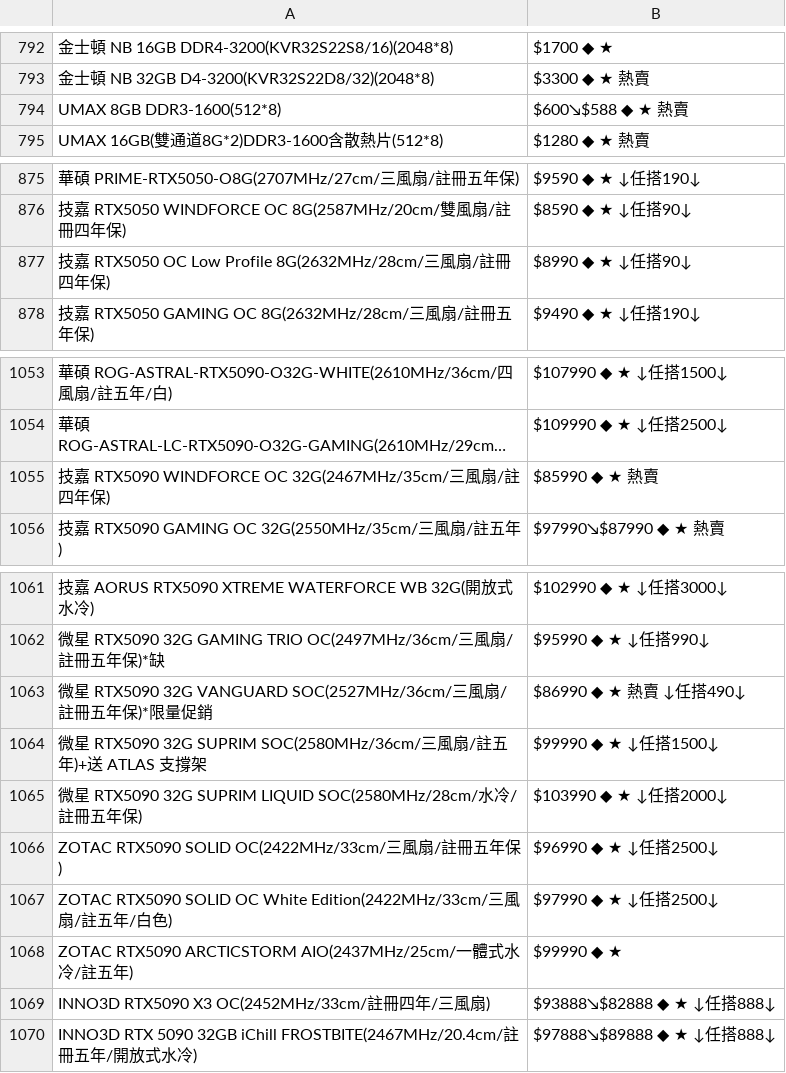
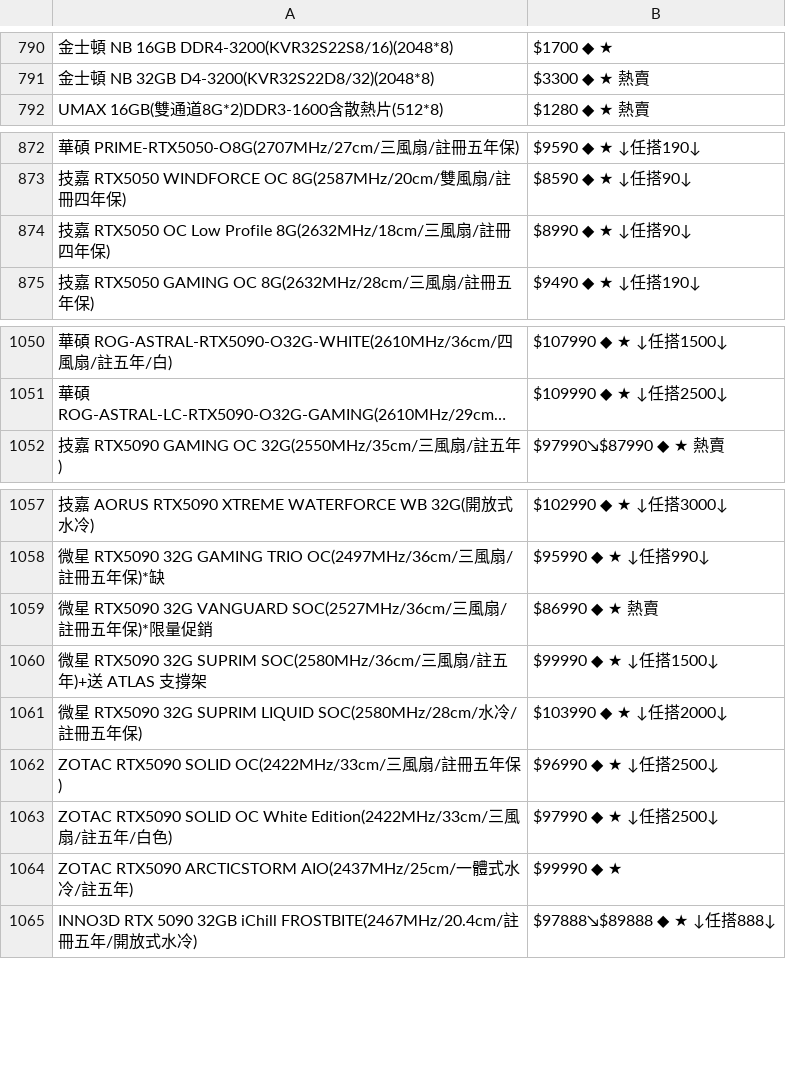
Before and after one commit to suouwang/ops_mid, a CSV file: api.csv, drawn as a sheet; only a part is shown, gaps mark what is left out; long unchanged cells end in …; removed rows and columns are numbered as before the commit, all else as after; the diff covers the shown part only; the diff names each change by its address in the sheet, - before the commit and + after, or states it on an @@ line.

```diff
--- a/api.csv
+++ b/api.csv
-row 794: UMAX 8GB DDR3-1600(512*8) | $600↘$588 ◆ ★ 熱賣
-A874: …Low Profile 8G(2632MHz/28cm/三風…
+A874: …Low Profile 8G(2632MHz/18cm/三風…
-row 1055: 技嘉 RTX5090 WINDFORCE OC 32G(2467MHz/35cm/三風扇/註四年保) | $85990 ◆ ★ 熱賣
-B1059: $86990 ◆ ★ 熱賣 ↓任搭490↓
+B1059: $86990 ◆ ★ 熱賣
-row 1069: INNO3D RTX5090 X3 OC(2452MHz/33cm/註冊四年/三風扇) | $93888↘$82888 ◆ ★ ↓任搭888↓
```
Also changed, not shown: 2 added rows, 4 removed rows and 4 edited cells elsewhere in this file, 1 other file.
